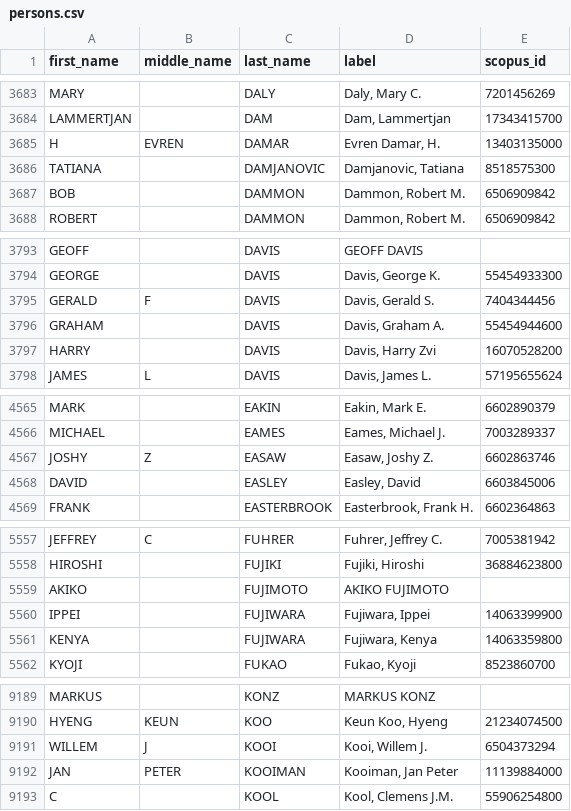
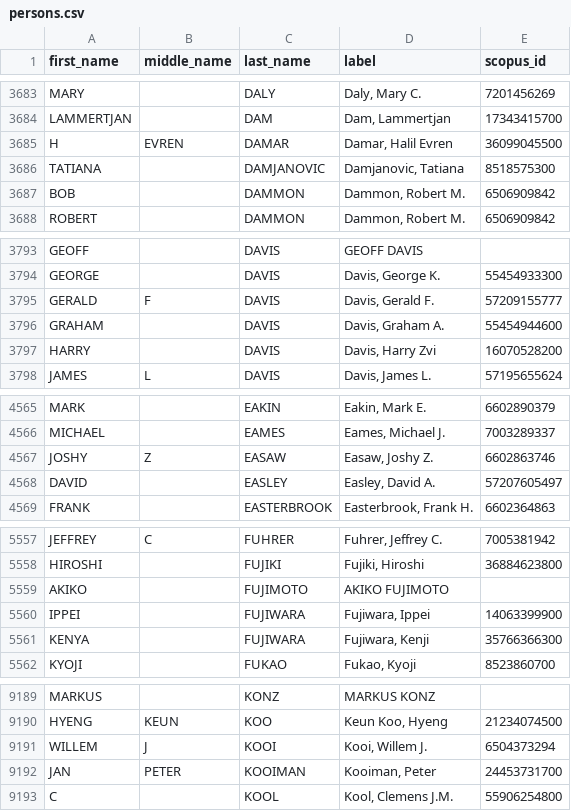
Before and after one commit to Michael-E-Rose/CoFE, a CSV file: data/persons.csv, drawn as a sheet; only a part is shown, gaps mark what is left out; the diff covers the shown part only.

```diff
--- a/data/persons.csv
+++ b/data/persons.csv
@@ -3684,3 +3684,3 @@ MARY,,DALY,"Daly, Mary C.",7201456269
 LAMMERTJAN,,DAM,"Dam, Lammertjan",17343415700
-H,EVREN,DAMAR,"Evren Damar, H.",13403135000
+H,EVREN,DAMAR,"Damar, Halil Evren",36099045500
 TATIANA,,DAMJANOVIC,"Damjanovic, Tatiana",8518575300
@@ -3794,3 +3794,3 @@ GEOFF,,DAVIS,GEOFF DAVIS,
 GEORGE,,DAVIS,"Davis, George K.",55454933300
-GERALD,F,DAVIS,"Davis, Gerald S.",7404344456
+GERALD,F,DAVIS,"Davis, Gerald F.",57209155777
 GRAHAM,,DAVIS,"Davis, Graham A.",55454944600
@@ -4567,3 +4567,3 @@ MICHAEL,,EAMES,"Eames, Michael J.",7003289337
 JOSHY,Z,EASAW,"Easaw, Joshy Z.",6602863746
-DAVID,,EASLEY,"Easley, David",6603845006
+DAVID,,EASLEY,"Easley, David A.",57207605497
 FRANK,,EASTERBROOK,"Easterbrook, Frank H.",6602364863
@@ -5560,3 +5560,3 @@ AKIKO,,FUJIMOTO,AKIKO FUJIMOTO,
 IPPEI,,FUJIWARA,"Fujiwara, Ippei",14063399900
-KENYA,,FUJIWARA,"Fujiwara, Kenya",14063359800
+KENYA,,FUJIWARA,"Fujiwara, Kenji",35766366300
 KYOJI,,FUKAO,"Fukao, Kyoji",8523860700
@@ -9191,3 +9191,3 @@ HYENG,KEUN,KOO,"Keun Koo, Hyeng",21234074500
 WILLEM,J,KOOI,"Kooi, Willem J.",6504373294
-JAN,PETER,KOOIMAN,"Kooiman, Jan Peter",11139884000
+JAN,PETER,KOOIMAN,"Kooiman, Peter",24453731700
 C,,KOOL,"Kool, Clemens J.M.",55906254800
```
Also changed, not shown: 24 edited cells elsewhere in this file, 3 other files.
